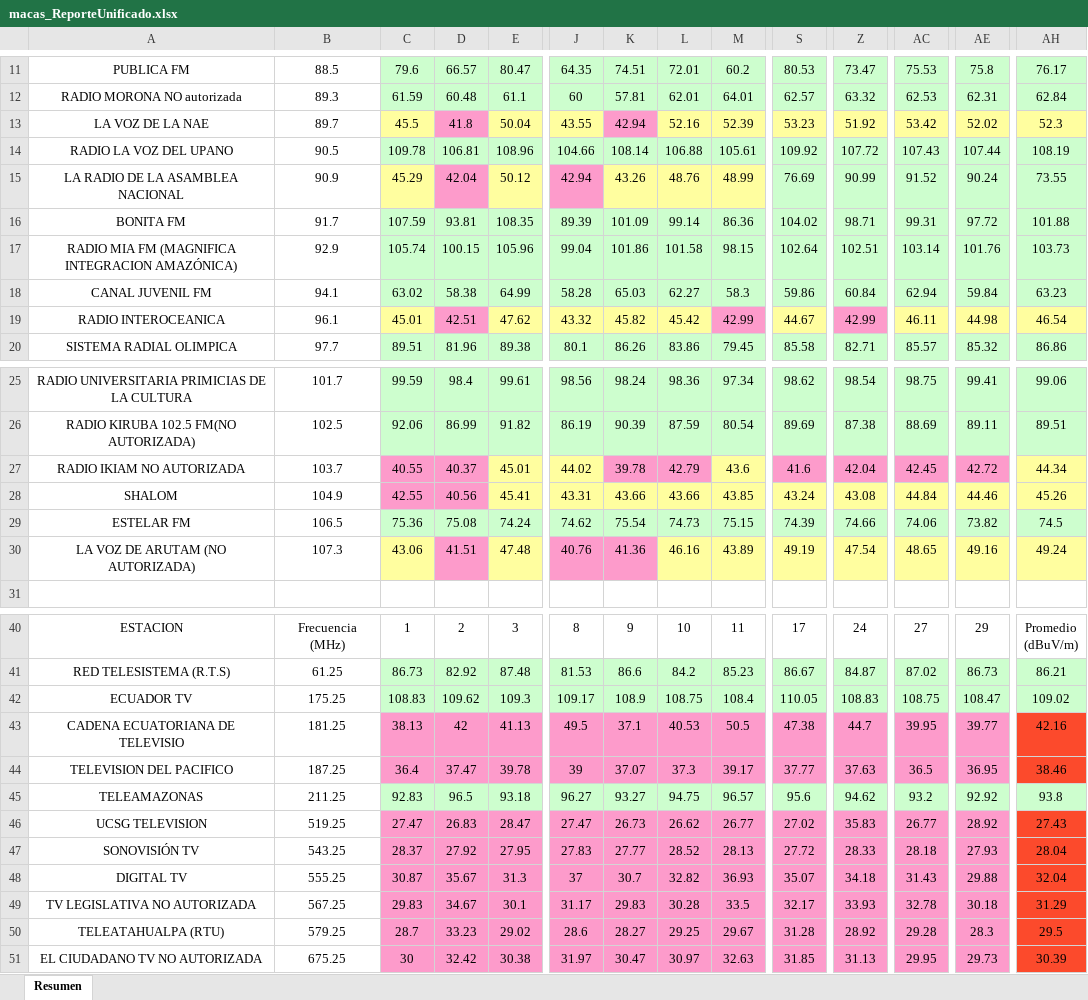
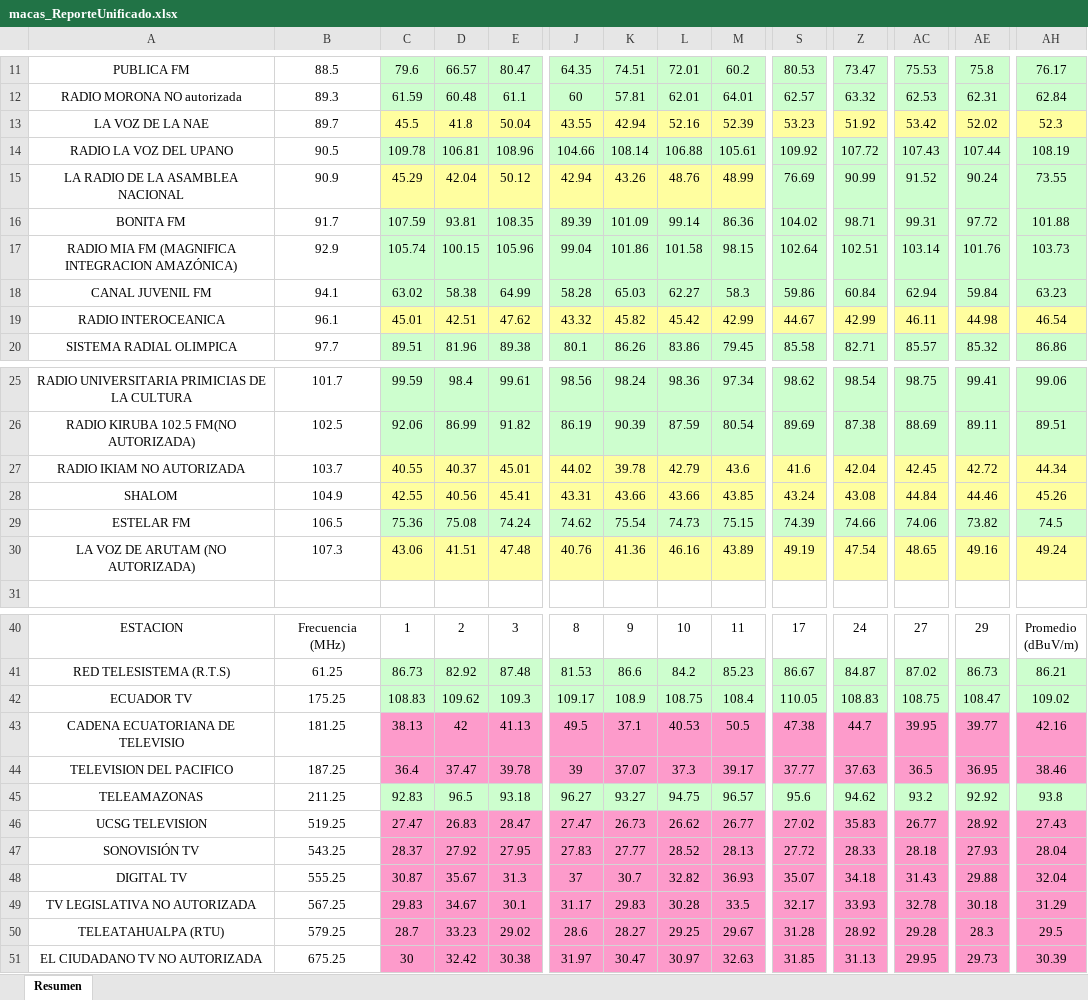
Before and after one commit to mbermio333/ProcesamientoDatosMensual, an Excel workbook: ReportesUnificados/macas_ReporteUnificado.xlsx, sheet Resumen, drawn as a sheet; only a part is shown, gaps mark what is left out; values as stored, in another font and other column widths than the file's, no borders; charts and pictures not drawn; the diff names each change by its address in the sheet, - before the commit and + after, or states it on an @@ line.

```diff
--- a/ReportesUnificados/macas_ReporteUnificado.xlsx (sheet Resumen)
+++ b/ReportesUnificados/macas_ReporteUnificado.xlsx (sheet Resumen)
-D13 fill: #FD9BCB
+D13 fill: #FFFE9F
-K13 fill: #FD9BCB
+K13 fill: #FFFE9F
-D15 fill: #FD9BCB
+D15 fill: #FFFE9F
-J15 fill: #FD9BCB
+J15 fill: #FFFE9F
-D19 fill: #FD9BCB
+D19 fill: #FFFE9F
-M19 fill: #FD9BCB
+M19 fill: #FFFE9F
-Z19 fill: #FD9BCB
+Z19 fill: #FFFE9F
-C27:D28 fill: #FD9BCB
+C27:D28 fill: #FFFE9F
-K27:L27 fill: #FD9BCB
+K27:L27 fill: #FFFE9F
-S27 fill: #FD9BCB
+S27 fill: #FFFE9F
-Z27 fill: #FD9BCB
+Z27 fill: #FFFE9F
-AC27 fill: #FD9BCB
+AC27 fill: #FFFE9F
-AE27 fill: #FD9BCB
+AE27 fill: #FFFE9F
-D30 fill: #FD9BCB
+D30 fill: #FFFE9F
-J30:K30 fill: #FD9BCB
+J30:K30 fill: #FFFE9F
-AH43:AH44 fill: #FC4A2C
+AH43:AH44 fill: #FD9BCB
-AH46:AH51 fill: #FC4A2C
+AH46:AH51 fill: #FD9BCB
```
Also changed, not shown: ReportesUnificados/cañar_ReporteUnificado.xlsx, ReportesUnificados/loja_ReporteUnificado.xlsx, 4 other files.
